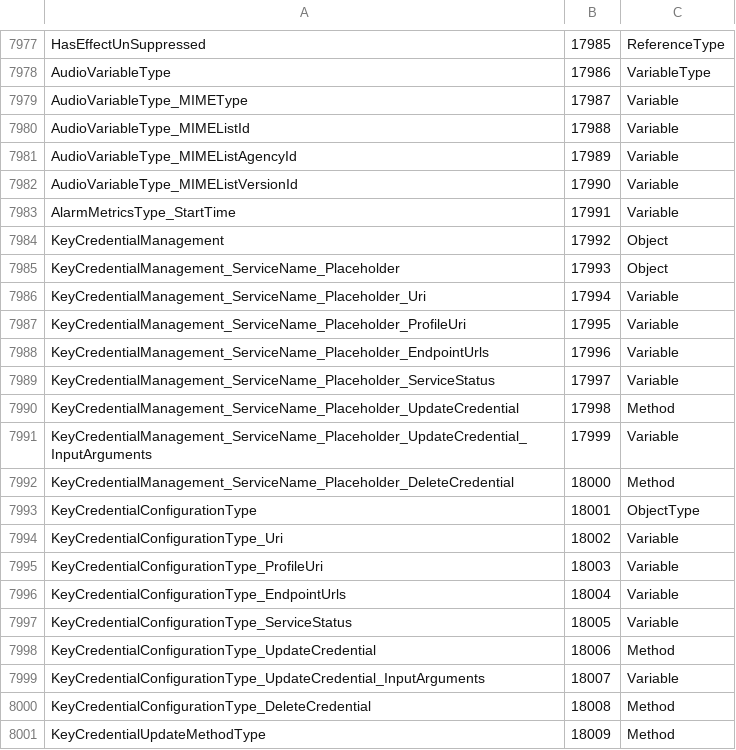
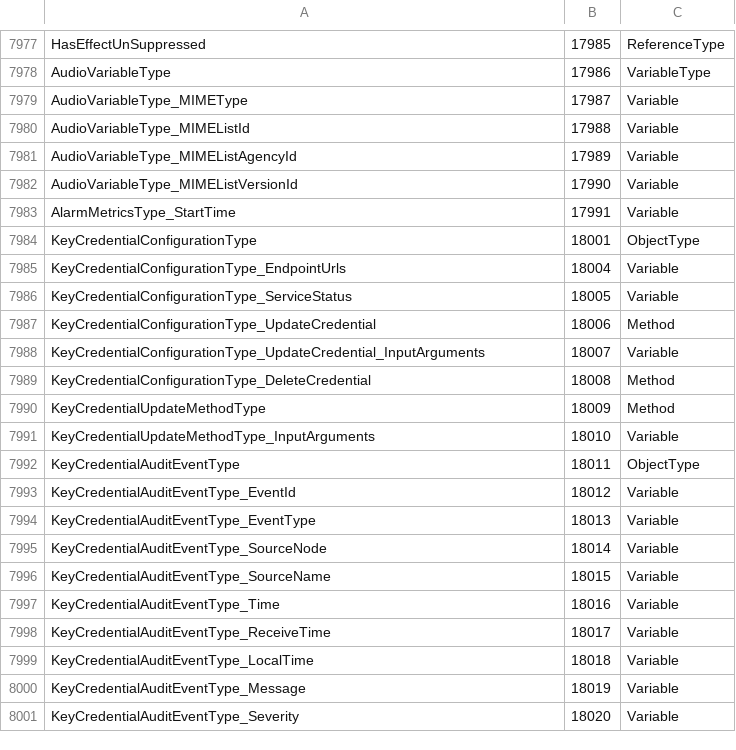
Before and after one commit to OPCFoundation/UA-ModelCompiler, a CSV file: ModelCompiler/Design/StandardTypes.csv, drawn as a sheet; only a part is shown, gaps mark what is left out; the shorter side is filled out with more unchanged rows; removed rows and columns are numbered as before the commit, all else as after; the diff covers the shown part only; the diff names each change by its address in the sheet, - before the commit and + after, or states it on an @@ line.

```diff
--- a/ModelCompiler/Design/StandardTypes.csv
+++ b/ModelCompiler/Design/StandardTypes.csv
-row 7984: KeyCredentialManagement | 17992 | Object
-row 7985: KeyCredentialManagement_ServiceName_Placeholder | 17993 | Object
-row 7986: KeyCredentialManagement_ServiceName_Placeholder_Uri | 17994 | Variable
-row 7987: KeyCredentialManagement_ServiceName_Placeholder_ProfileUri | 17995 | Variable
-row 7988: KeyCredentialManagement_ServiceName_Placeholder_EndpointUrls | 17996 | Variable
-row 7989: KeyCredentialManagement_ServiceName_Placeholder_ServiceStatus | 17997 | Variable
-row 7990: KeyCredentialManagement_ServiceName_Placeholder_UpdateCredential | 17998 | Method
-row 7991: KeyCredentialManagement_ServiceName_Placeholder_UpdateCredential_InputArguments | 17999 | Variable
-row 7992: KeyCredentialManagement_ServiceName_Placeholder_DeleteCredential | 18000 | Method
-row 7994: KeyCredentialConfigurationType_Uri | 18002 | Variable
-row 7995: KeyCredentialConfigurationType_ProfileUri | 18003 | Variable
```
Also changed, not shown: 38 added rows, 1 removed row and 2 edited cells elsewhere in this file, ModelCompiler/Design/OpcUaGdsModel.csv, ModelCompiler/Design/UA Status Codes.csv, 6 other files.
